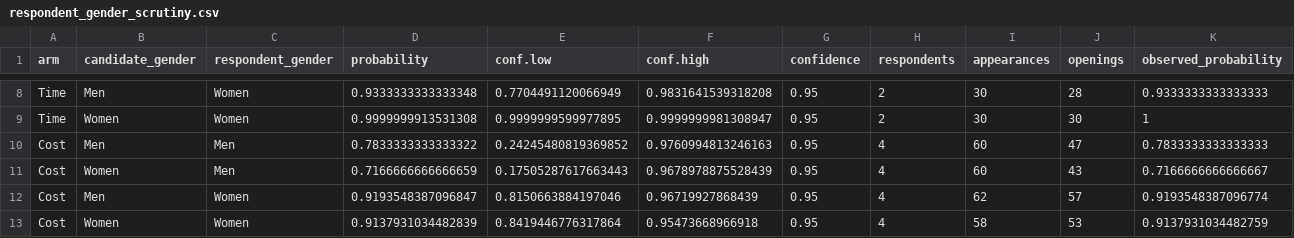
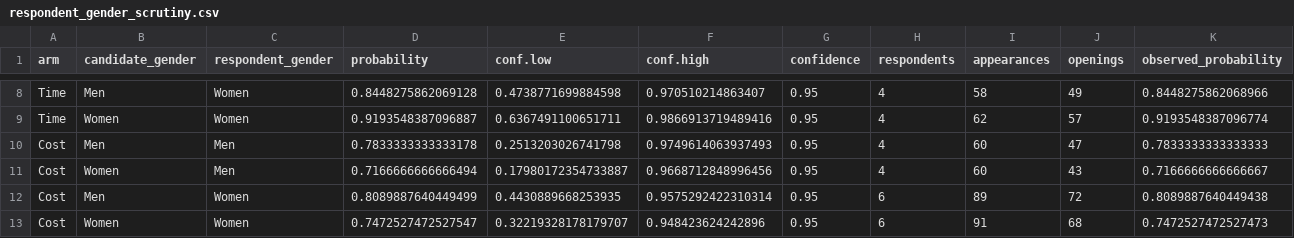
Before and after one commit to hbahamonde/elections_colombia, a CSV file: conjoint_project/analysis_outputs/respondent_gender_scrutiny.csv, drawn as a sheet; only a part is shown, gaps mark what is left out; the diff covers the shown part only; the diff names each change by its address in the sheet, - before the commit and + after, or states it on an @@ line.

```diff
--- a/conjoint_project/analysis_outputs/respondent_gender_scrutiny.csv
+++ b/conjoint_project/analysis_outputs/respondent_gender_scrutiny.csv
-D8 (probability): 0.9333333333333348
+D8 (probability): 0.8448275862069128
-E8 (conf.low): 0.7704491120066949
+E8 (conf.low): 0.4738771699884598
-F8 (conf.high): 0.9831641539318208
+F8 (conf.high): 0.970510214863407
-H8:H9 (respondents): 2
+H8:H9 (respondents): 4
-I8 (appearances): 30
+I8 (appearances): 58
-J8 (openings): 28
+J8 (openings): 49
-K8 (observed_probability): 0.9333333333333333
+K8 (observed_probability): 0.8448275862068966
-D9 (probability): 0.9999999913531308
+D9 (probability): 0.9193548387096887
-E9 (conf.low): 0.9999999599977895
+E9 (conf.low): 0.6367491100651711
-F9 (conf.high): 0.9999999981308947
+F9 (conf.high): 0.9866913719489416
-I9 (appearances): 30
+I9 (appearances): 62
-J9 (openings): 30
+J9 (openings): 57
-K9 (observed_probability): 1
+K9 (observed_probability): 0.9193548387096774
-D10 (probability): 0.7833333333333322
+D10 (probability): 0.7833333333333178
-E10 (conf.low): 0.24245480819369852
+E10 (conf.low): 0.2513203026741798
-F10 (conf.high): 0.9760994813246163
+F10 (conf.high): 0.9749614063937493
-D11 (probability): 0.7166666666666659
+D11 (probability): 0.7166666666666494
-E11 (conf.low): 0.17505287617663443
+E11 (conf.low): 0.17980172354733887
-F11 (conf.high): 0.9678978875528439
+F11 (conf.high): 0.9668712848996456
-D12 (probability): 0.9193548387096847
+D12 (probability): 0.8089887640449499
-E12 (conf.low): 0.8150663884197046
+E12 (conf.low): 0.4430889668253935
-F12 (conf.high): 0.96719927868439
+F12 (conf.high): 0.9575292422310314
-H12:H13 (respondents): 4
+H12:H13 (respondents): 6
-I12 (appearances): 62
+I12 (appearances): 89
-J12 (openings): 57
+J12 (openings): 72
-K12 (observed_probability): 0.9193548387096774
+K12 (observed_probability): 0.8089887640449438
-D13 (probability): 0.9137931034482839
+D13 (probability): 0.7472527472527547
-E13 (conf.low): 0.8419446776317864
+E13 (conf.low): 0.32219328178179707
-F13 (conf.high): 0.95473668966918
+F13 (conf.high): 0.948423624242896
-I13 (appearances): 58
+I13 (appearances): 91
-J13 (openings): 53
+J13 (openings): 68
-K13 (observed_probability): 0.9137931034482759
+K13 (observed_probability): 0.7472527472527473
```
Also changed, not shown: 30 edited cells elsewhere in this file, conjoint_project/analysis_outputs/candidate_trait_associations.csv, conjoint_project/analysis_outputs/candidate_trait_summary.csv, 32 other files.
